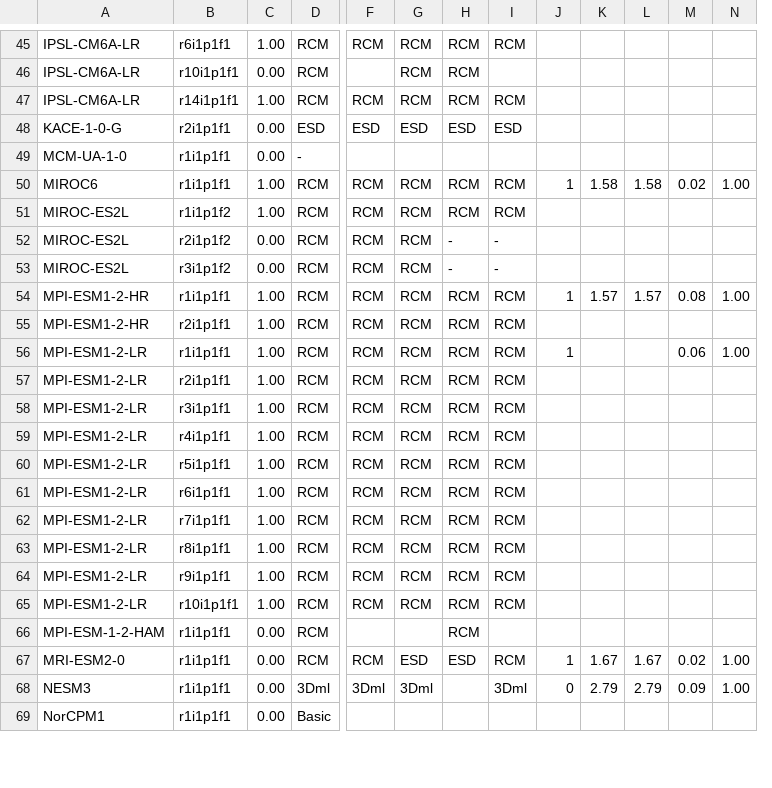
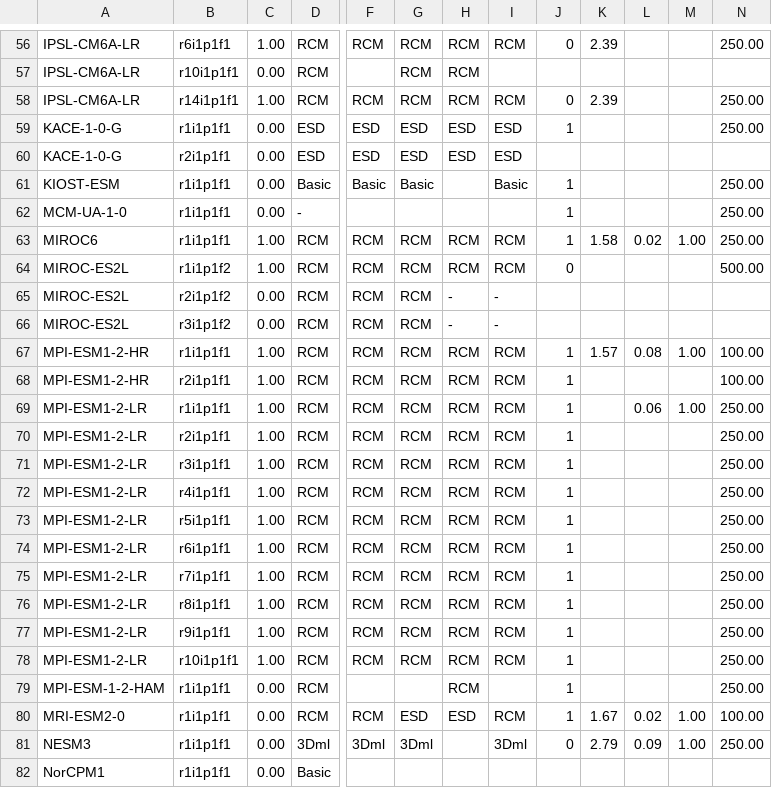
Before and after one commit to jesusff/cmip6-for-cordex, a CSV file: CMIP6_studies_table_AUS.csv, drawn as a sheet; only a part is shown, gaps mark what is left out; removed rows and columns are numbered as before the commit, all else as after; rows hold the shown columns only; the diff covers the shown part only; the diff names each change by its address in the sheet, - before the commit and + after, or states it on an @@ line.

```diff
--- a/CMIP6_studies_table_AUS.csv
+++ b/CMIP6_studies_table_AUS.csv
-column L, rows 50-68: 1.58 |  |  |  | 1.57 |  |  |  |  |  |  |  |  |  |  |  |  | 1.67 | 2.79
+column N, rows 56-58: 250.00 |  | 250.00; rows 62-81: 250.00 | 250.00 | 500.00 |  |  | 100.00 | 100.00 | 250.00 | 250.00 | 250.00 | 250.00 | 250.00 | 250.00 | 250.00 | 250.00 | 250.00 | 250.00 | 250.00 | 100.00 | 250.00
-J56: (empty)
+J56: 0
-K56: (empty)
+K56: 2.39
-J58: (empty)
+J58: 0
-K58: (empty)
+K58: 2.39
+row 59: KACE-1-0-G | r1i1p1f1 | 0.00 | ESD | ESD | ESD | ESD | ESD | 1 |  |  |  | 250.00
+row 61: KIOST-ESM | r1i1p1f1 | 0.00 | Basic | Basic | Basic |  | Basic | 1 |  |  |  | 250.00
-J62: (empty)
+J62: 1
-J64: (empty)
+J64: 0
-J68: (empty)
+J68: 1
-J70:J79: (empty)
+J70:J79: 1
```
Also changed, not shown: 11 added rows and 30 edited cells elsewhere in this file, CMIP6_studies_table_EUR.csv, 8 other files.
